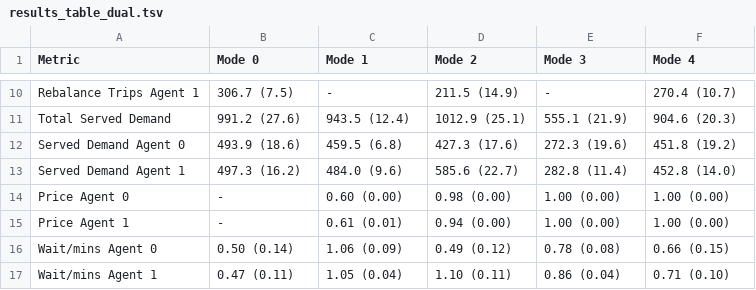
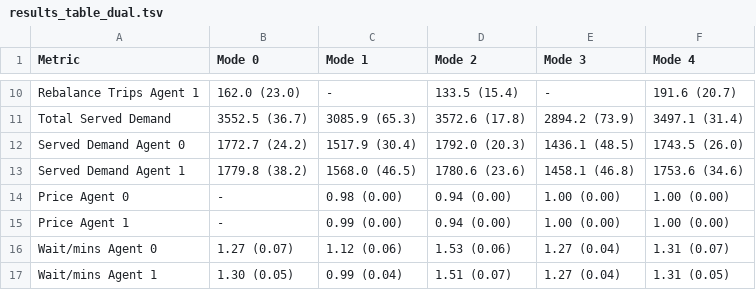
Before and after one commit to emto17ab/rl-pricing-amod, a TSV file: results_table_dual.tsv, drawn as a sheet; only a part is shown, gaps mark what is left out; the diff covers the shown part only; the diff names each change by its address in the sheet, - before the commit and + after, or states it on an @@ line.

```diff
--- a/results_table_dual.tsv
+++ b/results_table_dual.tsv
-B10 (Mode 0): 306.7 (7.5)
+B10 (Mode 0): 162.0 (23.0)
-D10 (Mode 2): 211.5 (14.9)
+D10 (Mode 2): 133.5 (15.4)
-F10 (Mode 4): 270.4 (10.7)
+F10 (Mode 4): 191.6 (20.7)
-B11 (Mode 0): 991.2 (27.6)
+B11 (Mode 0): 3552.5 (36.7)
-C11 (Mode 1): 943.5 (12.4)
+C11 (Mode 1): 3085.9 (65.3)
-D11 (Mode 2): 1012.9 (25.1)
+D11 (Mode 2): 3572.6 (17.8)
-E11 (Mode 3): 555.1 (21.9)
+E11 (Mode 3): 2894.2 (73.9)
-F11 (Mode 4): 904.6 (20.3)
+F11 (Mode 4): 3497.1 (31.4)
-B12 (Mode 0): 493.9 (18.6)
+B12 (Mode 0): 1772.7 (24.2)
-C12 (Mode 1): 459.5 (6.8)
+C12 (Mode 1): 1517.9 (30.4)
-D12 (Mode 2): 427.3 (17.6)
+D12 (Mode 2): 1792.0 (20.3)
-E12 (Mode 3): 272.3 (19.6)
+E12 (Mode 3): 1436.1 (48.5)
-F12 (Mode 4): 451.8 (19.2)
+F12 (Mode 4): 1743.5 (26.0)
-B13 (Mode 0): 497.3 (16.2)
+B13 (Mode 0): 1779.8 (38.2)
-C13 (Mode 1): 484.0 (9.6)
+C13 (Mode 1): 1568.0 (46.5)
-D13 (Mode 2): 585.6 (22.7)
+D13 (Mode 2): 1780.6 (23.6)
-E13 (Mode 3): 282.8 (11.4)
+E13 (Mode 3): 1458.1 (46.8)
-F13 (Mode 4): 452.8 (14.0)
+F13 (Mode 4): 1753.6 (34.6)
-C14 (Mode 1): 0.60 (0.00)
+C14 (Mode 1): 0.98 (0.00)
-D14 (Mode 2): 0.98 (0.00)
+D14 (Mode 2): 0.94 (0.00)
-C15 (Mode 1): 0.61 (0.01)
+C15 (Mode 1): 0.99 (0.00)
-B16 (Mode 0): 0.50 (0.14)
+B16 (Mode 0): 1.27 (0.07)
-C16 (Mode 1): 1.06 (0.09)
+C16 (Mode 1): 1.12 (0.06)
-D16 (Mode 2): 0.49 (0.12)
+D16 (Mode 2): 1.53 (0.06)
-E16 (Mode 3): 0.78 (0.08)
+E16 (Mode 3): 1.27 (0.04)
-F16 (Mode 4): 0.66 (0.15)
+F16 (Mode 4): 1.31 (0.07)
-B17 (Mode 0): 0.47 (0.11)
+B17 (Mode 0): 1.30 (0.05)
-C17 (Mode 1): 1.05 (0.04)
+C17 (Mode 1): 0.99 (0.04)
-D17 (Mode 2): 1.10 (0.11)
+D17 (Mode 2): 1.51 (0.07)
-E17 (Mode 3): 0.86 (0.04)
+E17 (Mode 3): 1.27 (0.04)
-F17 (Mode 4): 0.71 (0.10)
+F17 (Mode 4): 1.31 (0.05)
```
Also changed, not shown: 55 edited cells elsewhere in this file, results_table.tsv, 14 other files.
